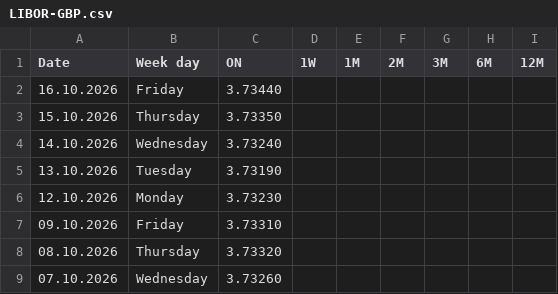
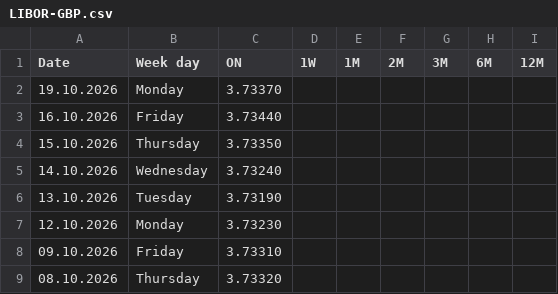
Before and after one commit to fbacchin/app, a CSV file: Euribor/LIBOR-GBP.csv, drawn as a sheet; only a part is shown; the shorter side is filled out with more unchanged rows; the diff names each change by its address in the sheet, - before the commit and + after, or states it on an @@ line.

Commit message:
Aggiorna LIBOR-GBP.csv al 19.10.2026

```diff
--- a/Euribor/LIBOR-GBP.csv
+++ b/Euribor/LIBOR-GBP.csv
+row 2: 19.10.2026 | Monday | 3.73370
```
